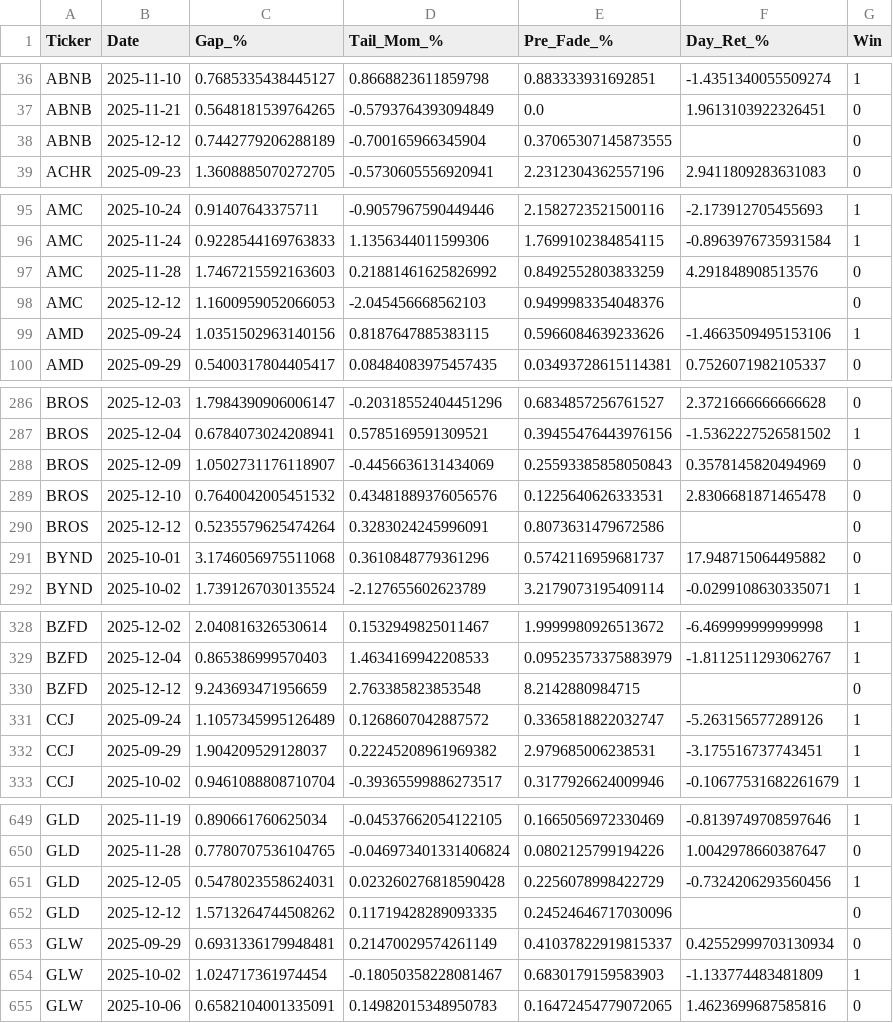
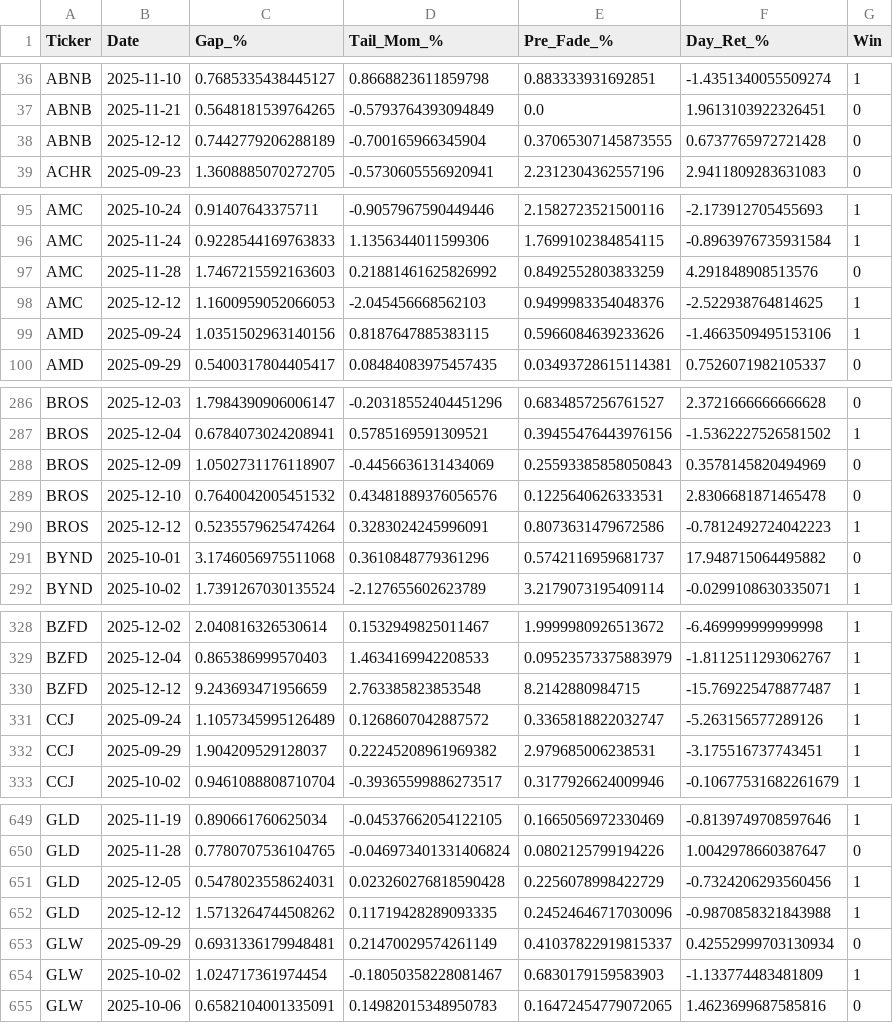
Before and after one commit to ochowei/stock-research, a CSV file: V6.1/exp/output/exp_03_microstructure.csv, drawn as a sheet; only a part is shown, gaps mark what is left out; the diff covers the shown part only.

```diff
--- a/V6.1/exp/output/exp_03_microstructure.csv
+++ b/V6.1/exp/output/exp_03_microstructure.csv
@@ -37,3 +37,3 @@ ABNB,2025-11-10,0.7685335438445127,0.8668823611859798,0.883333931692851,-1.43513
 ABNB,2025-11-21,0.5648181539764265,-0.5793764393094849,0.0,1.9613103922326451,0
-ABNB,2025-12-12,0.7442779206288189,-0.700165966345904,0.37065307145873555,,0
+ABNB,2025-12-12,0.7442779206288189,-0.700165966345904,0.37065307145873555,0.6737765972721428,0
 ACHR,2025-09-23,1.3608885070272705,-0.5730605556920941,2.2312304362557196,2.9411809283631083,0
@@ -97,3 +97,3 @@ AMC,2025-11-24,0.9228544169763833,1.1356344011599306,1.7699102384854115,-0.89639
 AMC,2025-11-28,1.7467215592163603,0.21881461625826992,0.8492552803833259,4.291848908513576,0
-AMC,2025-12-12,1.1600959052066053,-2.045456668562103,0.9499983354048376,,0
+AMC,2025-12-12,1.1600959052066053,-2.045456668562103,0.9499983354048376,-2.522938764814625,1
 AMD,2025-09-24,1.0351502963140156,0.8187647885383115,0.5966084639233626,-1.4663509495153106,1
@@ -289,3 +289,3 @@ BROS,2025-12-09,1.0502731176118907,-0.4456636131434069,0.25593385858050843,0.357
 BROS,2025-12-10,0.7640042005451532,0.43481889376056576,0.1225640626333531,2.8306681871465478,0
-BROS,2025-12-12,0.5235579625474264,0.3283024245996091,0.8073631479672586,,0
+BROS,2025-12-12,0.5235579625474264,0.3283024245996091,0.8073631479672586,-0.7812492724042223,1
 BYND,2025-10-01,3.1746056975511068,0.3610848779361296,0.5742116959681737,17.948715064495882,0
@@ -329,3 +329,3 @@ BZFD,2025-12-02,2.040816326530614,0.1532949825011467,1.9999980926513672,-6.46999
 BZFD,2025-12-04,0.865386999570403,1.4634169942208533,0.09523573375883979,-1.8112511293062767,1
-BZFD,2025-12-12,9.243693471956659,2.763385823853548,8.2142880984715,,0
+BZFD,2025-12-12,9.243693471956659,2.763385823853548,8.2142880984715,-15.769225478877487,1
 CCJ,2025-09-24,1.1057345995126489,0.1268607042887572,0.3365818822032747,-5.263156577289126,1
@@ -651,3 +651,3 @@ GLD,2025-11-28,0.7780707536104765,-0.046973401331406824,0.0802125799194226,1.004
 GLD,2025-12-05,0.5478023558624031,0.023260276818590428,0.2256078998422729,-0.7324206293560456,1
-GLD,2025-12-12,1.5713264744508262,0.11719428289093335,0.24524646717030096,,0
+GLD,2025-12-12,1.5713264744508262,0.11719428289093335,0.24524646717030096,-0.9870858321843988,1
 GLW,2025-09-29,0.6931336179948481,0.21470029574261149,0.41037822919815337,0.42552999703130934,0
```
Also changed, not shown: 1 edited cell elsewhere in this file, V6.1/exp/output/gap_signals_20251212.csv, 8 other files.
